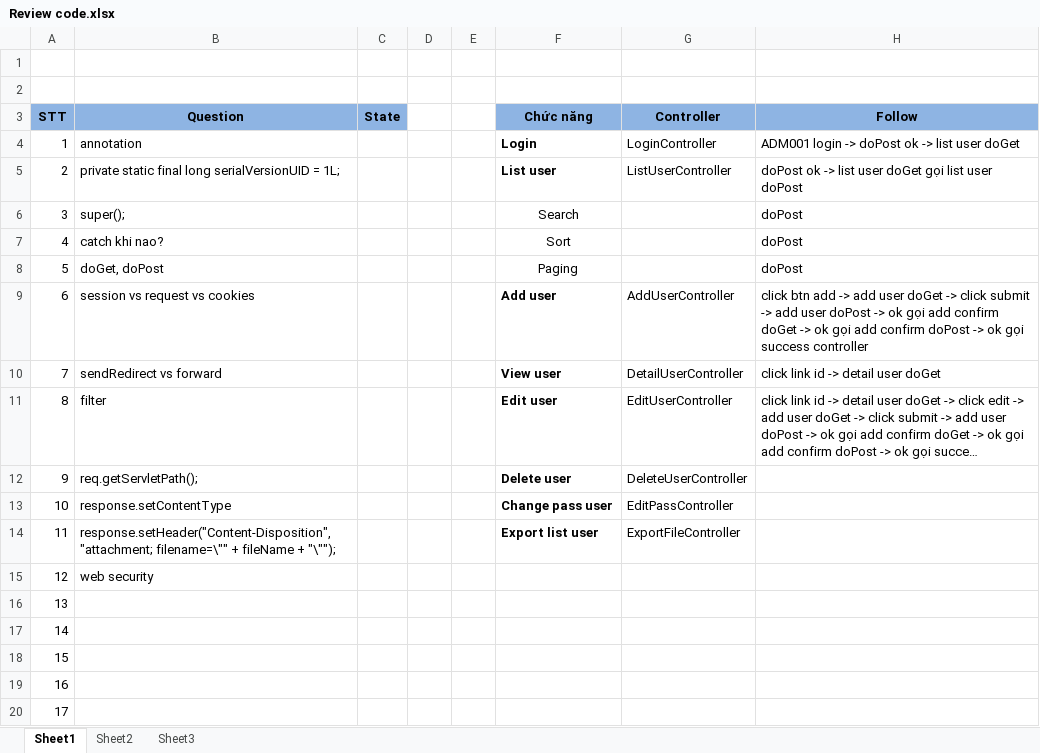
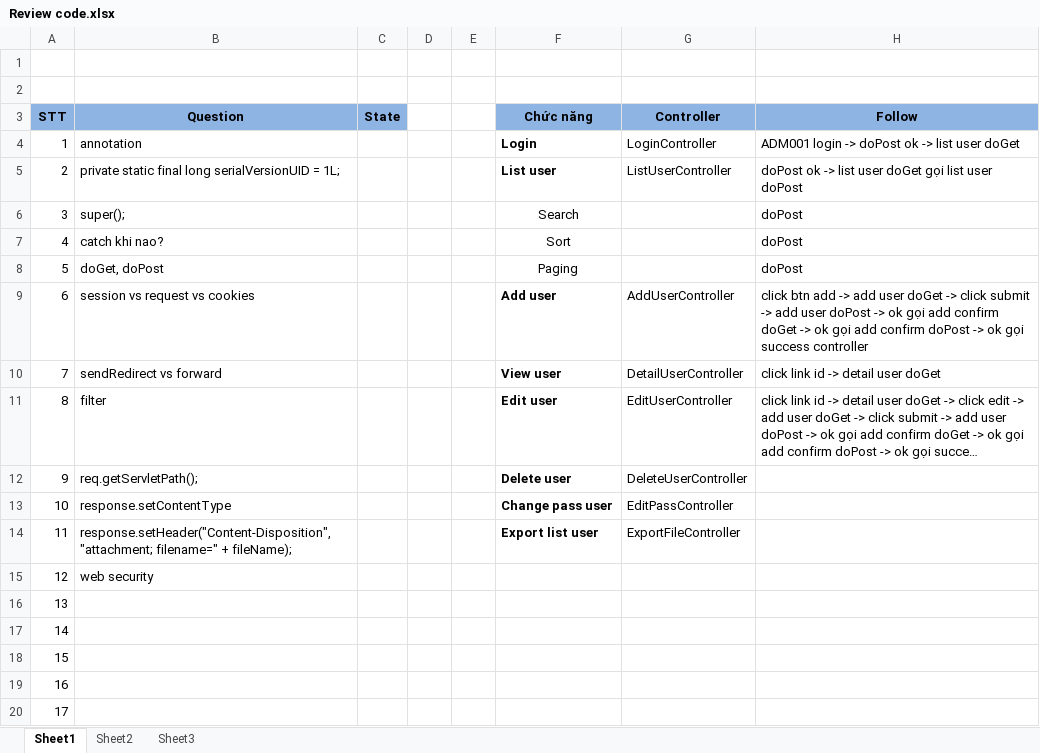
Before and after one commit to minhhangmta/MyDocuments_xx18, an Excel workbook: LA_PM/04_Output_12_NguyenThiMinhHang/03_BaiTapCuoiKhoa/ManageUser/Implement/Review code.xlsx, sheet Sheet1, drawn as a sheet; long unchanged cells end in …; values as stored, in another font and other column widths than the file's, no borders; the diff names each change by its address in the sheet, - before the commit and + after, or states it on an @@ line.

```diff
--- a/LA_PM/04_Output_12_NguyenThiMinhHang/03_BaiTapCuoiKhoa/ManageUser/Implement/Review code.xlsx (sheet Sheet1)
+++ b/LA_PM/04_Output_12_NguyenThiMinhHang/03_BaiTapCuoiKhoa/ManageUser/Implement/Review code.xlsx (sheet Sheet1)
-B14 (Question): response.setHeader("Content-Disposition", "attachment; filename=\"" + fileName + "\"");
+B14 (Question): response.setHeader("Content-Disposition", "attachment; filename=" + fileName);
```
Also changed, not shown: 48 other files.
